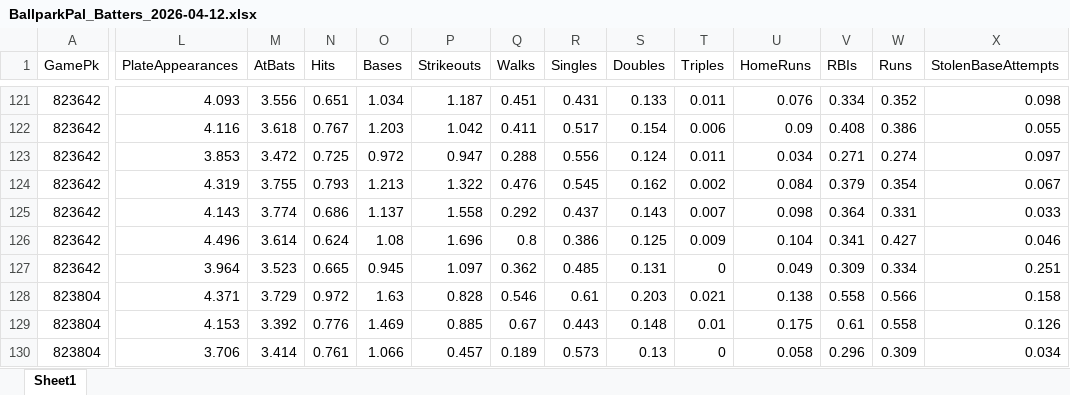
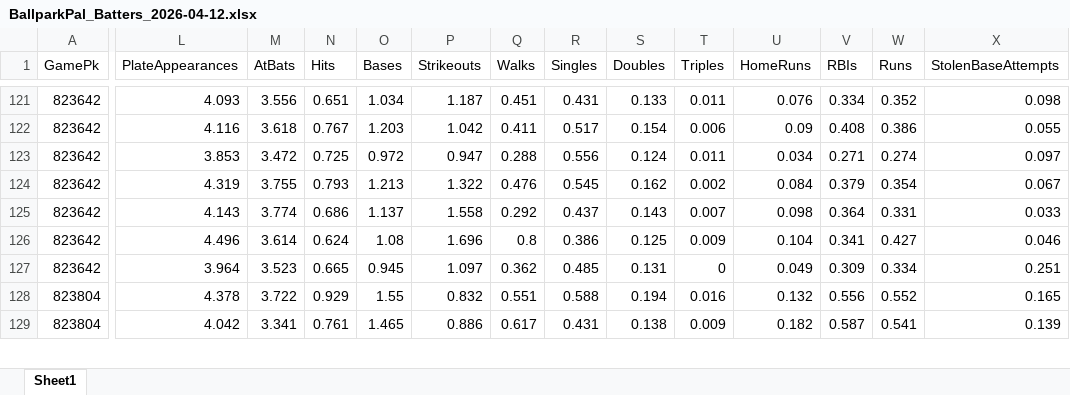
Before and after one commit to atlantahouseplants/MLBDFSLineupOptimizer, an Excel workbook: data/live/BallparkPal_Batters_2026-04-12.xlsx, sheet Sheet1, drawn as a sheet; only a part is shown, gaps mark what is left out; values as stored, in another font and other column widths than the file's, no borders; removed rows and columns are numbered as before the commit, all else as after; rows hold the shown columns only; the diff covers the shown part only; the diff names each change by its address in the sheet, - before the commit and + after, or states it on an @@ line.

```diff
--- a/data/live/BallparkPal_Batters_2026-04-12.xlsx (sheet Sheet1)
+++ b/data/live/BallparkPal_Batters_2026-04-12.xlsx (sheet Sheet1)
-L128 (PlateAppearances): 4.371
+L128 (PlateAppearances): 4.378
-M128 (AtBats): 3.729
+M128 (AtBats): 3.722
-N128 (Hits): 0.972
+N128 (Hits): 0.929
-O128 (Bases): 1.63
+O128 (Bases): 1.55
-P128 (Strikeouts): 0.828
+P128 (Strikeouts): 0.832
-Q128 (Walks): 0.546
+Q128 (Walks): 0.551
-R128 (Singles): 0.61
+R128 (Singles): 0.588
-S128 (Doubles): 0.203
+S128 (Doubles): 0.194
-T128 (Triples): 0.021
+T128 (Triples): 0.016
-U128 (HomeRuns): 0.138
+U128 (HomeRuns): 0.132
-V128 (RBIs): 0.558
+V128 (RBIs): 0.556
-W128 (Runs): 0.566
+W128 (Runs): 0.552
-X128 (StolenBaseAttempts): 0.158
+X128 (StolenBaseAttempts): 0.165
-L129 (PlateAppearances): 4.153
+L129 (PlateAppearances): 4.042
-M129 (AtBats): 3.392
+M129 (AtBats): 3.341
-N129 (Hits): 0.776
+N129 (Hits): 0.761
-O129 (Bases): 1.469
+O129 (Bases): 1.465
-P129 (Strikeouts): 0.885
+P129 (Strikeouts): 0.886
-Q129 (Walks): 0.67
+Q129 (Walks): 0.617
-R129 (Singles): 0.443
+R129 (Singles): 0.431
-S129 (Doubles): 0.148
+S129 (Doubles): 0.138
-T129 (Triples): 0.01
+T129 (Triples): 0.009
-U129 (HomeRuns): 0.175
+U129 (HomeRuns): 0.182
-V129 (RBIs): 0.61
+V129 (RBIs): 0.587
-W129 (Runs): 0.558
+W129 (Runs): 0.541
-X129 (StolenBaseAttempts): 0.126
+X129 (StolenBaseAttempts): 0.139
-row 130: 823804 | 3.706 | 3.414 | 0.761 | 1.066 | 0.457 | 0.189 | 0.573 | 0.13 | 0 | 0.058 | 0.296 | 0.309 | 0.034
```
Also changed, not shown: 11 added rows, 10 removed rows and 777 edited cells elsewhere in this sheet, data/live/BallparkPal_Games_2026-04-12.xlsx, data/live/BallparkPal_Pitchers_2026-04-12.xlsx, 11 other files.
